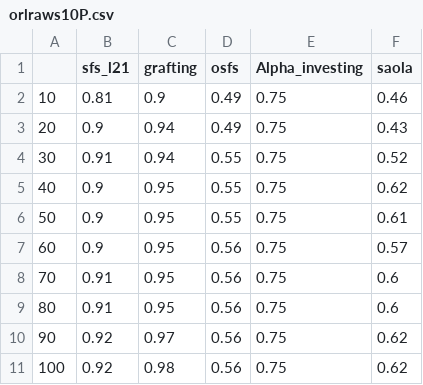
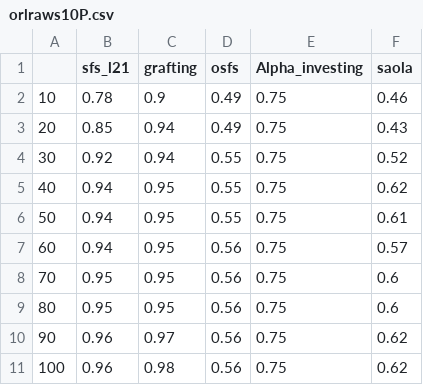
Before and after one commit to zhonghuawu/design, a CSV file: datas/faceImage/all_result/streaming/csvs/orlraws10P.csv, drawn as a sheet.

```diff
--- a/datas/faceImage/all_result/streaming/csvs/orlraws10P.csv
+++ b/datas/faceImage/all_result/streaming/csvs/orlraws10P.csv
@@ -1,11 +1,11 @@
 ,sfs_l21,grafting,osfs,Alpha_investing,saola
-10,0.81,0.9,0.49,0.75,0.46
-20,0.9,0.94,0.49,0.75,0.43
-30,0.91,0.94,0.55,0.75,0.52
-40,0.9,0.95,0.55,0.75,0.62
-50,0.9,0.95,0.55,0.75,0.61
-60,0.9,0.95,0.56,0.75,0.57
-70,0.91,0.95,0.56,0.75,0.6
-80,0.91,0.95,0.56,0.75,0.6
-90,0.92,0.97,0.56,0.75,0.62
-100,0.92,0.98,0.56,0.75,0.62
+10,0.78,0.9,0.49,0.75,0.46
+20,0.85,0.94,0.49,0.75,0.43
+30,0.92,0.94,0.55,0.75,0.52
+40,0.94,0.95,0.55,0.75,0.62
+50,0.94,0.95,0.55,0.75,0.61
+60,0.94,0.95,0.56,0.75,0.57
+70,0.95,0.95,0.56,0.75,0.6
+80,0.95,0.95,0.56,0.75,0.6
+90,0.96,0.97,0.56,0.75,0.62
+100,0.96,0.98,0.56,0.75,0.62
```
Also changed, not shown: datas/faceImage/all_result/streaming/csvs/pixraw10P.csv, datas/faceImage/all_result/streaming/csvs/warpPIE10P.csv, 26 other files.
